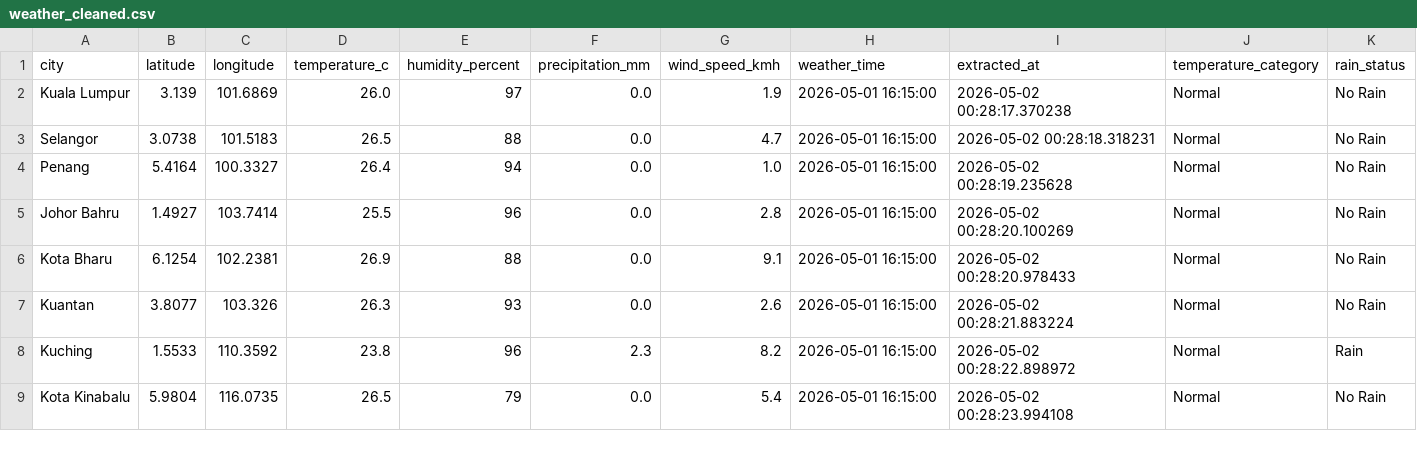
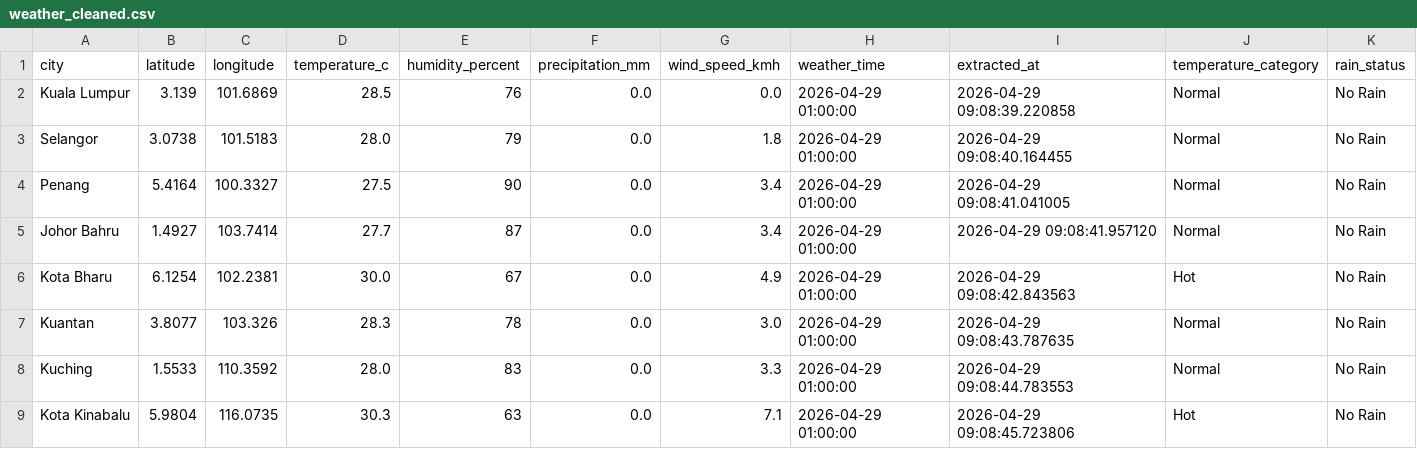
Before and after one commit to amfarhnn/malaysia-weather-data-pipeline, a CSV file: data/processed/weather_cleaned.csv, drawn as a sheet.

```diff
--- a/data/processed/weather_cleaned.csv
+++ b/data/processed/weather_cleaned.csv
@@ -1,9 +1,9 @@
 city,latitude,longitude,temperature_c,humidity_percent,precipitation_mm,wind_speed_kmh,weather_time,extracted_at,temperature_category,rain_status
-Kuala Lumpur,3.139,101.6869,26.0,97,0.0,1.9,2026-05-01 16:15:00,2026-05-02 00:28:17.370238,Normal,No Rain
-Selangor,3.0738,101.5183,26.5,88,0.0,4.7,2026-05-01 16:15:00,2026-05-02 00:28:18.318231,Normal,No Rain
-Penang,5.4164,100.3327,26.4,94,0.0,1.0,2026-05-01 16:15:00,2026-05-02 00:28:19.235628,Normal,No Rain
-Johor Bahru,1.4927,103.7414,25.5,96,0.0,2.8,2026-05-01 16:15:00,2026-05-02 00:28:20.100269,Normal,No Rain
-Kota Bharu,6.1254,102.2381,26.9,88,0.0,9.1,2026-05-01 16:15:00,2026-05-02 00:28:20.978433,Normal,No Rain
-Kuantan,3.8077,103.326,26.3,93,0.0,2.6,2026-05-01 16:15:00,2026-05-02 00:28:21.883224,Normal,No Rain
-Kuching,1.5533,110.3592,23.8,96,2.3,8.2,2026-05-01 16:15:00,2026-05-02 00:28:22.898972,Normal,Rain
-Kota Kinabalu,5.9804,116.0735,26.5,79,0.0,5.4,2026-05-01 16:15:00,2026-05-02 00:28:23.994108,Normal,No Rain
+Kuala Lumpur,3.139,101.6869,28.5,76,0.0,0.0,2026-04-29 01:00:00,2026-04-29 09:08:39.220858,Normal,No Rain
+Selangor,3.0738,101.5183,28.0,79,0.0,1.8,2026-04-29 01:00:00,2026-04-29 09:08:40.164455,Normal,No Rain
+Penang,5.4164,100.3327,27.5,90,0.0,3.4,2026-04-29 01:00:00,2026-04-29 09:08:41.041005,Normal,No Rain
+Johor Bahru,1.4927,103.7414,27.7,87,0.0,3.4,2026-04-29 01:00:00,2026-04-29 09:08:41.957120,Normal,No Rain
+Kota Bharu,6.1254,102.2381,30.0,67,0.0,4.9,2026-04-29 01:00:00,2026-04-29 09:08:42.843563,Hot,No Rain
+Kuantan,3.8077,103.326,28.3,78,0.0,3.0,2026-04-29 01:00:00,2026-04-29 09:08:43.787635,Normal,No Rain
+Kuching,1.5533,110.3592,28.0,83,0.0,3.3,2026-04-29 01:00:00,2026-04-29 09:08:44.783553,Normal,No Rain
+Kota Kinabalu,5.9804,116.0735,30.3,63,0.0,7.1,2026-04-29 01:00:00,2026-04-29 09:08:45.723806,Hot,No Rain
```
Also changed, not shown: data/raw/weather_raw.csv, 7 other files.
